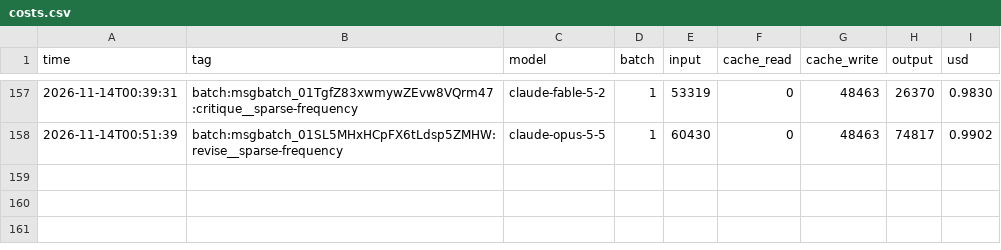
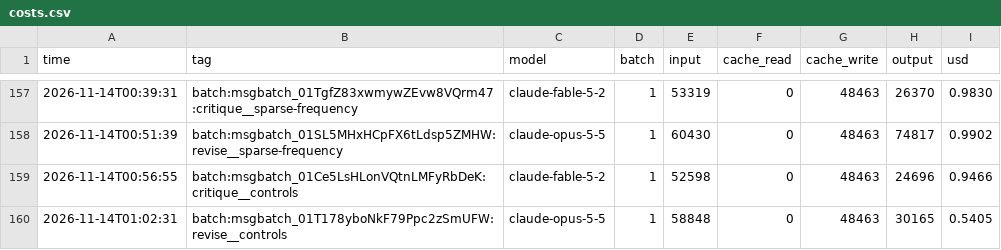
Before and after one commit to dsr001001/QM_Potentials_and_Number_Theory, a CSV file: ledger/costs.csv, drawn as a sheet; only a part is shown, gaps mark what is left out.

```diff
--- a/ledger/costs.csv
+++ b/ledger/costs.csv
@@ -158 +158,3 @@ time,tag,model,batch,input,cache_read,cache_write,output,usd
 2026-11-14T00:51:39,batch:msgbatch_01SL5MHxHCpFX6tLdsp5ZMHW:revise__sparse-frequency,claude-opus-5-5,1,60430,0,48463,74817,0.9902
+2026-11-14T00:56:55,batch:msgbatch_01Ce5LsHLonVQtnLMFyRbDeK:critique__controls,claude-fable-5-2,1,52598,0,48463,24696,0.9466
+2026-11-14T01:02:31,batch:msgbatch_01T178yboNkF79Ppc2zSmUFW:revise__controls,claude-opus-5-5,1,58848,0,48463,30165,0.5405
```
Also changed, not shown: 14 other files.
